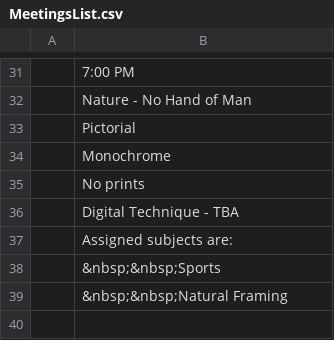
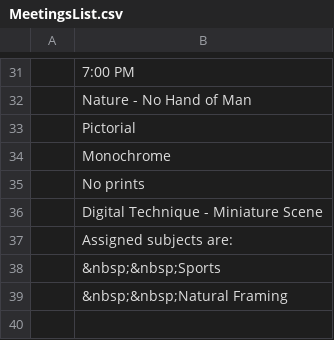
Before and after one commit to RayWallacePhotos/necc, a CSV file: MeetingsList.csv, drawn as a sheet; only a part is shown, gaps mark what is left out.

Commit message:
Miniature

```diff
--- a/MeetingsList.csv
+++ b/MeetingsList.csv
@@ -35,3 +35,3 @@
 , No prints
-, Digital Technique - TBA
+, Digital Technique - Miniature Scene
 , Assigned subjects are:
```
Also changed, not shown: 1 other file.
